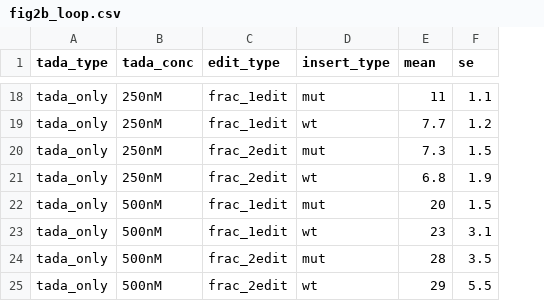
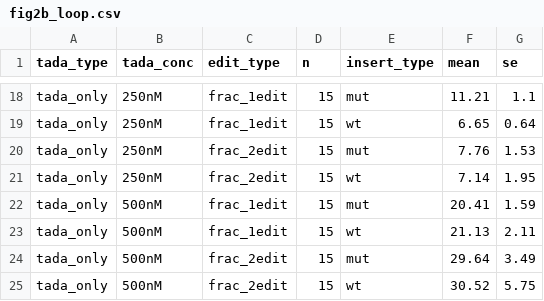
Before and after one commit to rasilab/bakker_2025, a CSV file: analysis/boxb_in_vitro_sequencing/tables/fig2b_loop.csv, drawn as a sheet; only a part is shown, gaps mark what is left out; addresses are those after the commit; the diff covers the shown part only; the diff names each change by its address in the sheet, - before the commit and + after, or states it on an @@ line.

```diff
--- a/analysis/boxb_in_vitro_sequencing/tables/fig2b_loop.csv
+++ b/analysis/boxb_in_vitro_sequencing/tables/fig2b_loop.csv
+column D (n), rows 18-25: all 15
-F18 (mean): 11
+F18 (mean): 11.21
-F19 (mean): 7.7
+F19 (mean): 6.65
-G19 (se): 1.2
+G19 (se): 0.64
-F20 (mean): 7.3
+F20 (mean): 7.76
-G20 (se): 1.5
+G20 (se): 1.53
-F21 (mean): 6.8
+F21 (mean): 7.14
-G21 (se): 1.9
+G21 (se): 1.95
-F22 (mean): 20
+F22 (mean): 20.41
-G22 (se): 1.5
+G22 (se): 1.59
-F23 (mean): 23
+F23 (mean): 21.13
-G23 (se): 3.1
+G23 (se): 2.11
-F24 (mean): 28
+F24 (mean): 29.64
-G24 (se): 3.5
+G24 (se): 3.49
-F25 (mean): 29
+F25 (mean): 30.52
-G25 (se): 5.5
+G25 (se): 5.75
```
Also changed, not shown: 31 edited cells elsewhere in this file, 5 other files.
